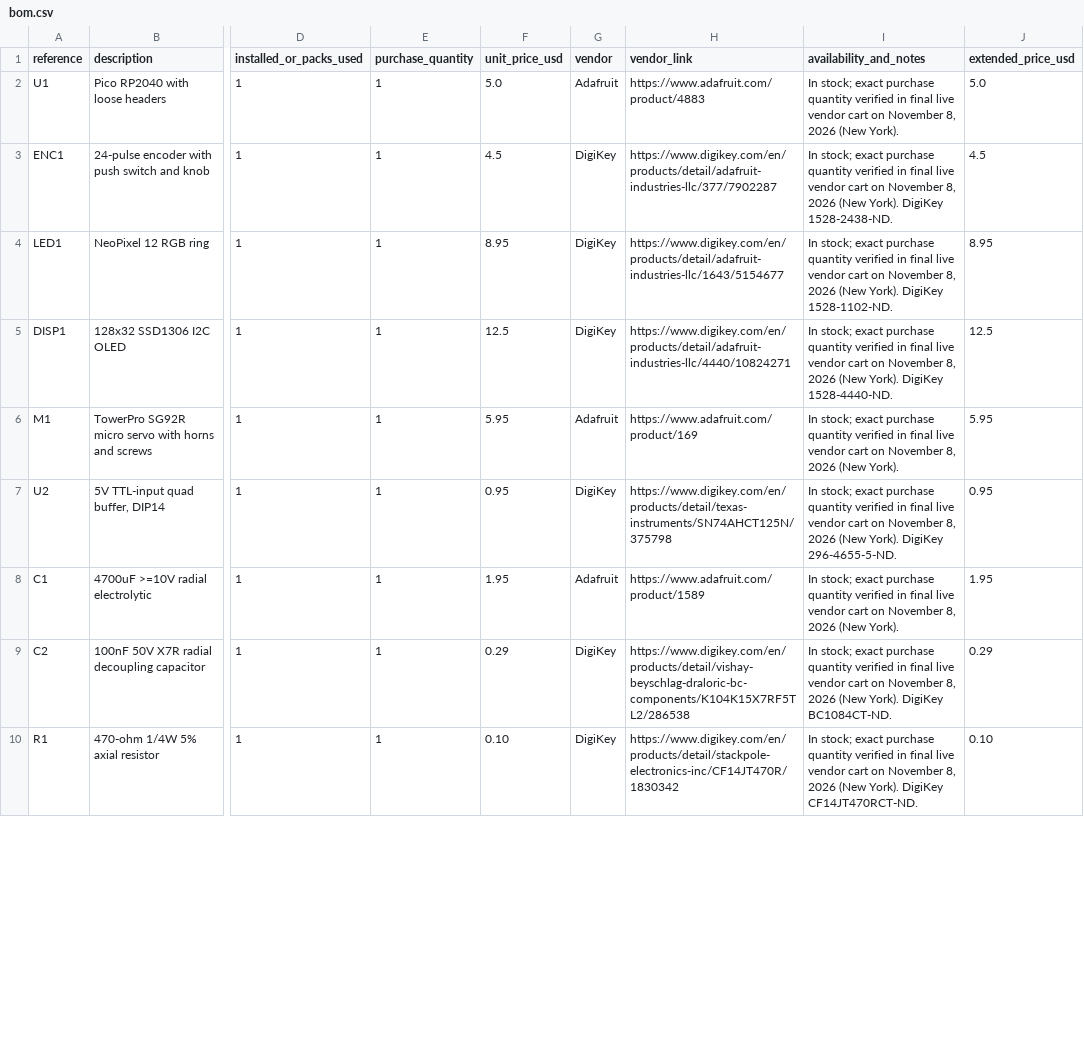
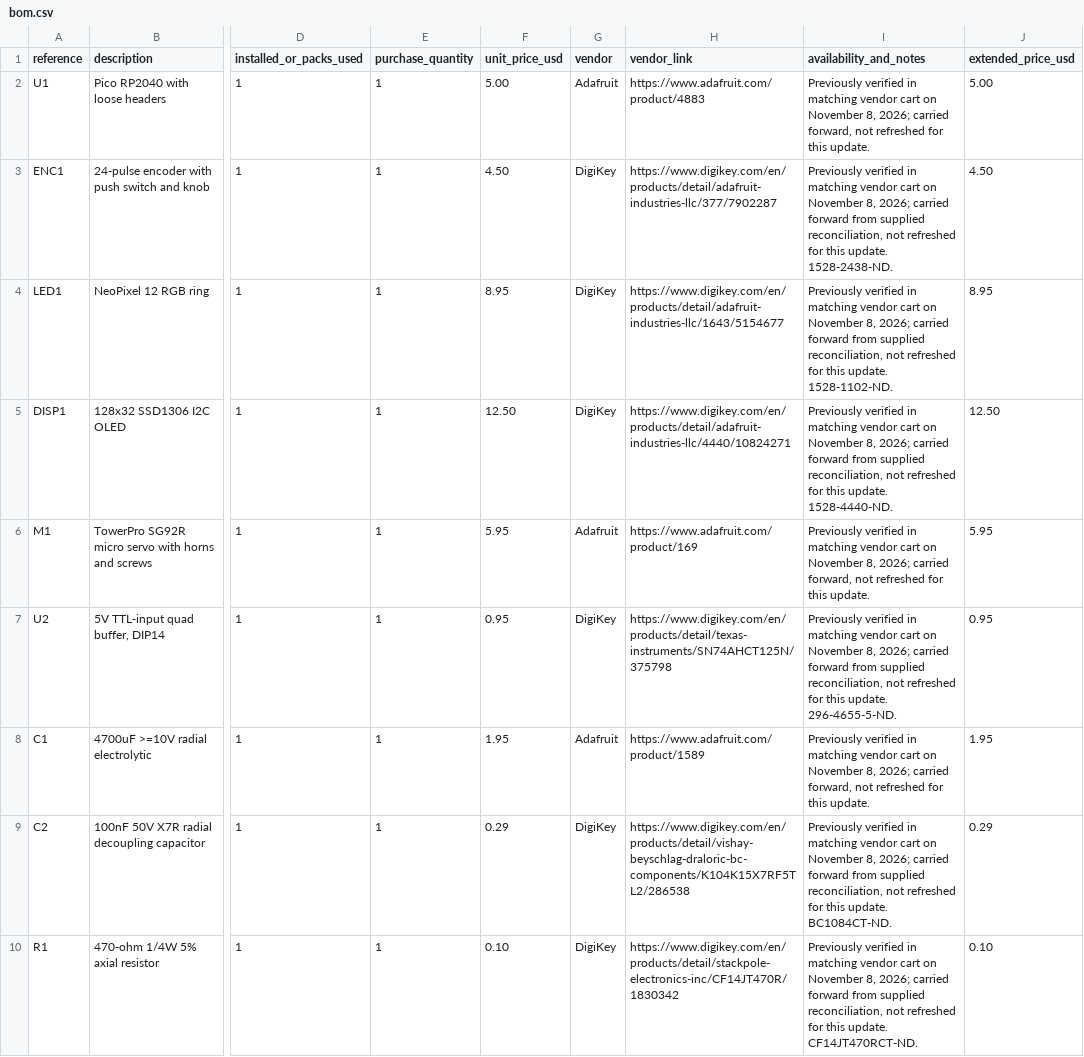
Before and after one commit to yonathan-star/NebulaVault, a CSV file: bom.csv, drawn as a sheet; only a part is shown, gaps mark what is left out; the diff covers the shown part only; the diff names each change by its address in the sheet, - before the commit and + after, or states it on an @@ line.

Commit message:
Add supplied updated filament and checkout estimates with unresolved consumables flagged

```diff
--- a/bom.csv
+++ b/bom.csv
-F2 (unit_price_usd): 5.0
+F2 (unit_price_usd): 5.00
-I2 (availability_and_notes): In stock; exact purchase quantity verified in final live vendor cart on November 8, 2026 (New York).
+I2 (availability_and_notes): Previously verified in matching vendor cart on November 8, 2026; carried forward, not refreshed for this update.
-J2 (extended_price_usd): 5.0
+J2 (extended_price_usd): 5.00
-F3 (unit_price_usd): 4.5
+F3 (unit_price_usd): 4.50
-I3 (availability_and_notes): In stock; exact purchase quantity verified in final live vendor cart on November 8, 2026 (New York). DigiKey 1528-2438-ND.
+I3 (availability_and_notes): Previously verified in matching vendor cart on November 8, 2026; carried forward from supplied reconciliation, not refreshed for this update. 1528-2438-ND.
-J3 (extended_price_usd): 4.5
+J3 (extended_price_usd): 4.50
-I4 (availability_and_notes): In stock; exact purchase quantity verified in final live vendor cart on November 8, 2026 (New York). DigiKey 1528-1102-ND.
+I4 (availability_and_notes): Previously verified in matching vendor cart on November 8, 2026; carried forward from supplied reconciliation, not refreshed for this update. 1528-1102-ND.
-F5 (unit_price_usd): 12.5
+F5 (unit_price_usd): 12.50
-I5 (availability_and_notes): In stock; exact purchase quantity verified in final live vendor cart on November 8, 2026 (New York). DigiKey 1528-4440-ND.
+I5 (availability_and_notes): Previously verified in matching vendor cart on November 8, 2026; carried forward from supplied reconciliation, not refreshed for this update. 1528-4440-ND.
-J5 (extended_price_usd): 12.5
+J5 (extended_price_usd): 12.50
-I6 (availability_and_notes): In stock; exact purchase quantity verified in final live vendor cart on November 8, 2026 (New York).
+I6 (availability_and_notes): Previously verified in matching vendor cart on November 8, 2026; carried forward, not refreshed for this update.
-I7 (availability_and_notes): In stock; exact purchase quantity verified in final live vendor cart on November 8, 2026 (New York). DigiKey 296-4655-5-ND.
+I7 (availability_and_notes): Previously verified in matching vendor cart on November 8, 2026; carried forward from supplied reconciliation, not refreshed for this update. 296-4655-5-ND.
-I8 (availability_and_notes): In stock; exact purchase quantity verified in final live vendor cart on November 8, 2026 (New York).
+I8 (availability_and_notes): Previously verified in matching vendor cart on November 8, 2026; carried forward, not refreshed for this update.
-I9 (availability_and_notes): In stock; exact purchase quantity verified in final live vendor cart on November 8, 2026 (New York). DigiKey BC1084CT-ND.
+I9 (availability_and_notes): Previously verified in matching vendor cart on November 8, 2026; carried forward from supplied reconciliation, not refreshed for this update. BC1084CT-ND.
-I10 (availability_and_notes): In stock; exact purchase quantity verified in final live vendor cart on November 8, 2026 (New York). DigiKey CF14JT470RCT-ND.
+I10 (availability_and_notes): Previously verified in matching vendor cart on November 8, 2026; carried forward from supplied reconciliation, not refreshed for this update. CF14JT470RCT-ND.
```
Also changed, not shown: 1 added row, 2 removed rows and 15 edited cells elsewhere in this file, 6 other files.
